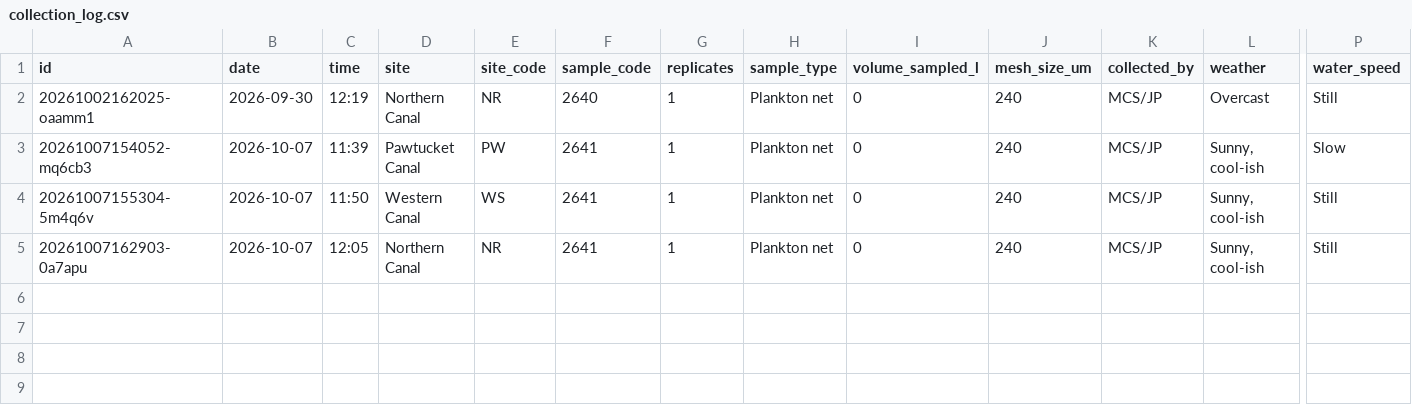
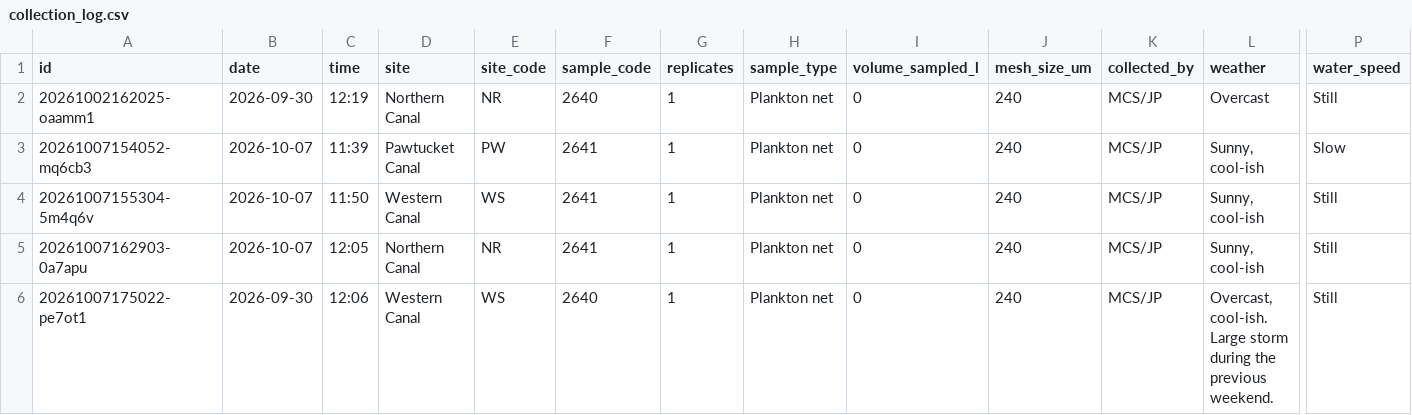
Before and after one commit to ZoopEcoEvo/lowell_canal_zoops, a CSV file: Raw_data/collection_log.csv, drawn as a sheet; only a part is shown, gaps mark what is left out; rows hold the shown columns only; the diff names each change by its address in the sheet, - before the commit and + after, or states it on an @@ line.

Commit message:
Collection: WS 2640 (1 reps, MCS/JP)

```diff
--- a/Raw_data/collection_log.csv
+++ b/Raw_data/collection_log.csv
+row 6: 20261007175022-pe7ot1 | 2026-09-30 | 12:06 | Western Canal | WS | 2640 | 1 | Plankton net | 0 | 240 | MCS/JP | Overcast, cool-ish. Large storm during the previous weekend. | Still
```
